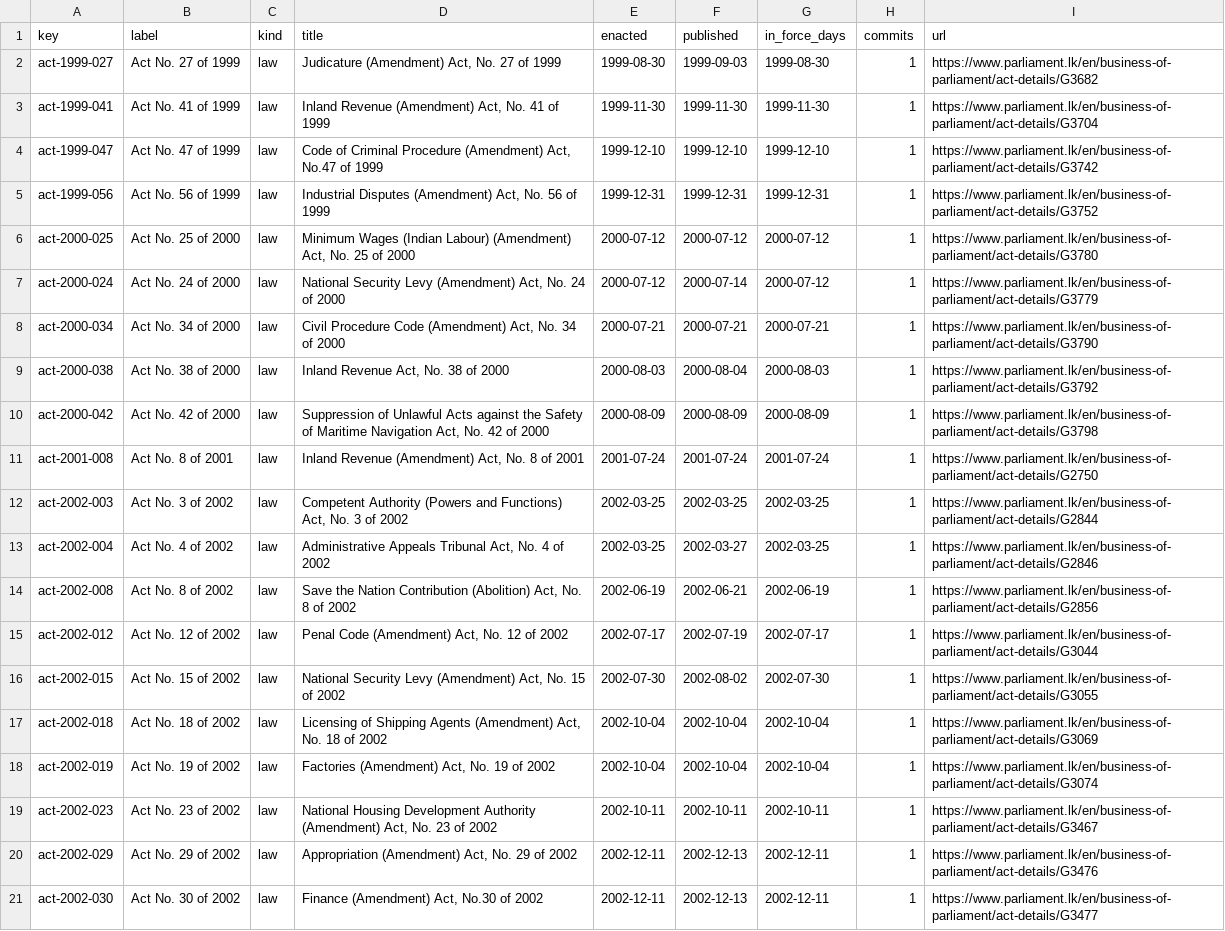
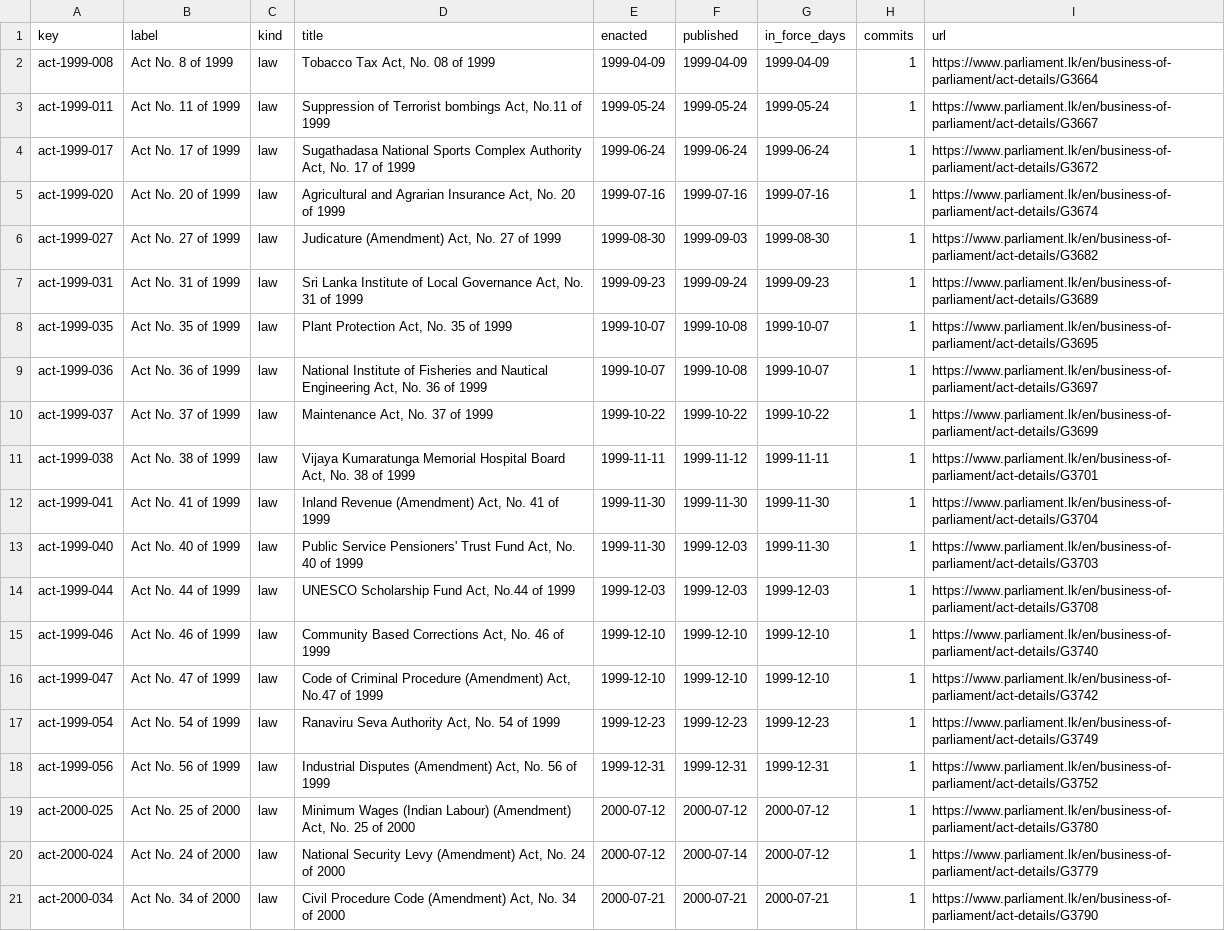
Before and after one commit to lexifina/sri-lanka-law, a CSV file: data/laws.csv, drawn as a sheet; only a part is shown; the shorter side is filled out with more unchanged rows; the diff names each change by its address in the sheet, - before the commit and + after, or states it on an @@ line.

Commit message:
Documentation, tables, tools and REPRODUCE.md
Appended 13 commits to 6e7028123b12; corpus sha256 eccc8d97a094c4daf8d7b5133ae216bf275ac476ca8a776ac8aab488651ca3ea, data retrieved 2026-11-03.

```diff
--- a/data/laws.csv
+++ b/data/laws.csv
+row 2: act-1999-008 | Act No. 8 of 1999 | law | Tobacco Tax Act, No. 08 of 1999 | 1999-04-09 | 1999-04-09 | 1999-04-09 | 1 | https://www.parliament.lk/en/business-of-parliament/act-details/G3664
+row 3: act-1999-011 | Act No. 11 of 1999 | law | Suppression of Terrorist bombings Act, No.11 of 1999 | 1999-05-24 | 1999-05-24 | 1999-05-24 | 1 | https://www.parliament.lk/en/business-of-parliament/act-details/G3667
+row 4: act-1999-017 | Act No. 17 of 1999 | law | Sugathadasa National Sports Complex Authority Act, No. 17 of 1999 | 1999-06-24 | 1999-06-24 | 1999-06-24 | 1 | https://www.parliament.lk/en/business-of-parliament/act-details/G3672
+row 5: act-1999-020 | Act No. 20 of 1999 | law | Agricultural and Agrarian Insurance Act, No. 20 of 1999 | 1999-07-16 | 1999-07-16 | 1999-07-16 | 1 | https://www.parliament.lk/en/business-of-parliament/act-details/G3674
+row 7: act-1999-031 | Act No. 31 of 1999 | law | Sri Lanka Institute of Local Governance Act, No. 31 of 1999 | 1999-09-23 | 1999-09-24 | 1999-09-23 | 1 | https://www.parliament.lk/en/business-of-parliament/act-details/G3689
+row 8: act-1999-035 | Act No. 35 of 1999 | law | Plant Protection Act, No. 35 of 1999 | 1999-10-07 | 1999-10-08 | 1999-10-07 | 1 | https://www.parliament.lk/en/business-of-parliament/act-details/G3695
+row 9: act-1999-036 | Act No. 36 of 1999 | law | National Institute of Fisheries and Nautical Engineering Act, No. 36 of 1999 | 1999-10-07 | 1999-10-08 | 1999-10-07 | 1 | https://www.parliament.lk/en/business-of-parliament/act-details/G3697
+row 10: act-1999-037 | Act No. 37 of 1999 | law | Maintenance Act, No. 37 of 1999 | 1999-10-22 | 1999-10-22 | 1999-10-22 | 1 | https://www.parliament.lk/en/business-of-parliament/act-details/G3699
+row 11: act-1999-038 | Act No. 38 of 1999 | law | Vijaya Kumaratunga Memorial Hospital Board Act, No. 38 of 1999 | 1999-11-11 | 1999-11-12 | 1999-11-11 | 1 | https://www.parliament.lk/en/business-of-parliament/act-details/G3701
+row 13: act-1999-040 | Act No. 40 of 1999 | law | Public Service Pensioners' Trust Fund Act, No. 40 of 1999 | 1999-11-30 | 1999-12-03 | 1999-11-30 | 1 | https://www.parliament.lk/en/business-of-parliament/act-details/G3703
+row 14: act-1999-044 | Act No. 44 of 1999 | law | UNESCO Scholarship Fund Act, No.44 of 1999 | 1999-12-03 | 1999-12-03 | 1999-12-03 | 1 | https://www.parliament.lk/en/business-of-parliament/act-details/G3708
+row 15: act-1999-046 | Act No. 46 of 1999 | law | Community Based Corrections Act, No. 46 of 1999 | 1999-12-10 | 1999-12-10 | 1999-12-10 | 1 | https://www.parliament.lk/en/business-of-parliament/act-details/G3740
+row 17: act-1999-054 | Act No. 54 of 1999 | law | Ranaviru Seva Authority Act, No. 54 of 1999 | 1999-12-23 | 1999-12-23 | 1999-12-23 | 1 | https://www.parliament.lk/en/business-of-parliament/act-details/G3749
```
Also changed, not shown: data/commits.csv, 19 other files.
